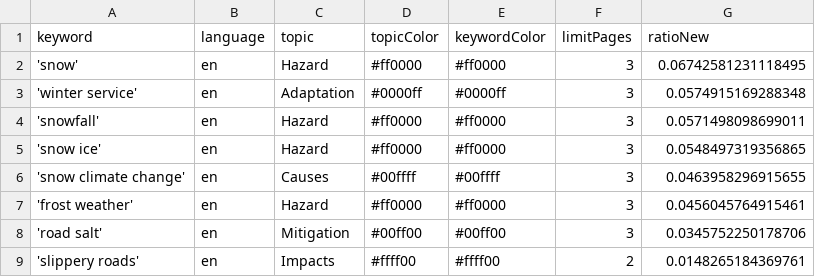
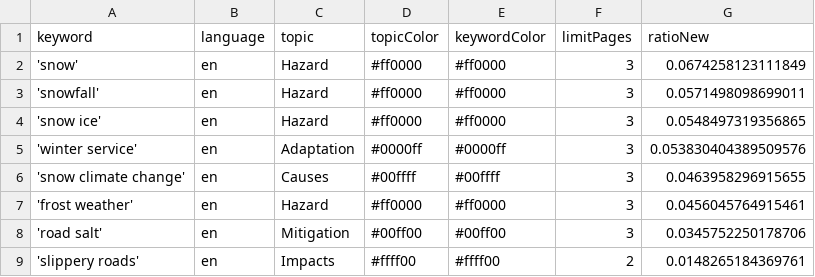
Before and after one commit to mizilett-news/snowIsComing, a CSV file: keywords.csv, drawn as a sheet.

Commit message:
Commit from GitHub Actions (harvest:0.0)

```diff
--- a/keywords.csv
+++ b/keywords.csv
@@ -1,6 +1,6 @@
 keyword,language,topic,topicColor,keywordColor,limitPages,ratioNew
-'snow',en,Hazard,#ff0000,#ff0000,3,0.06742581231118495
-'winter service',en,Adaptation,#0000ff,#0000ff,3,0.0574915169288348
+'snow',en,Hazard,#ff0000,#ff0000,3,0.0674258123111849
 'snowfall',en,Hazard,#ff0000,#ff0000,3,0.0571498098699011
 'snow ice',en,Hazard,#ff0000,#ff0000,3,0.0548497319356865
+'winter service',en,Adaptation,#0000ff,#0000ff,3,0.053830404389509576
 'snow climate change',en,Causes,#00ffff,#00ffff,3,0.0463958296915655
```
